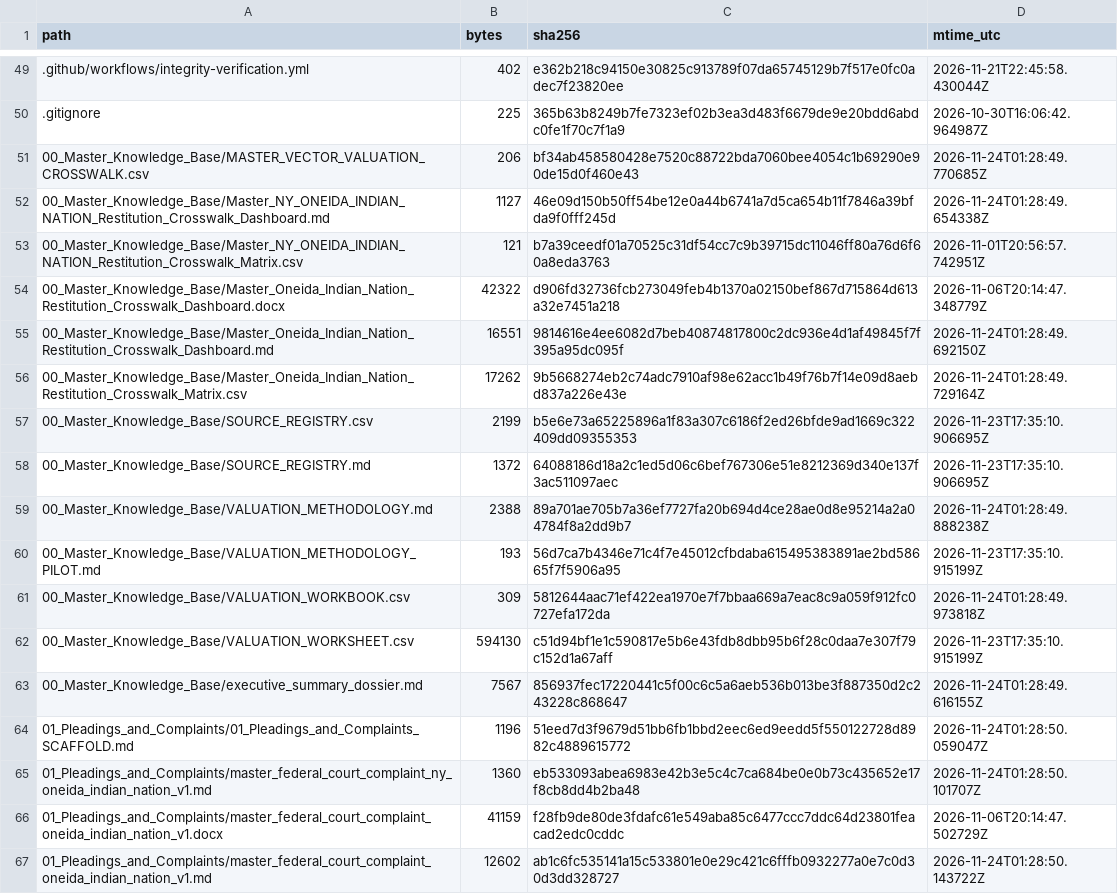
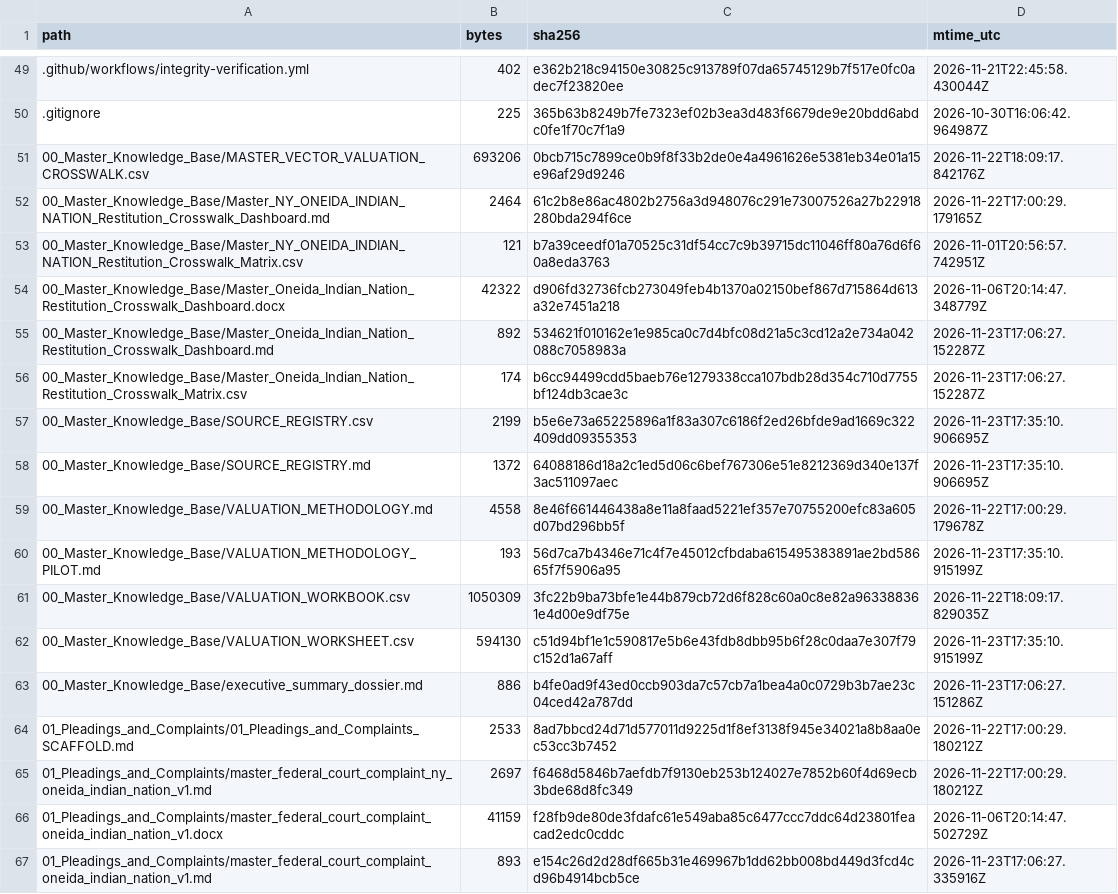
Before and after one commit to GlobalRestitutionAlliance/turtle-island-us-ny-oneida-indian-nation-master-litigation, a CSV file: 99_Archives_and_Manifests/MANIFEST_SHA256.csv, drawn as a sheet; only a part is shown, gaps mark what is left out; the diff covers the shown part only.

```diff
--- a/99_Archives_and_Manifests/MANIFEST_SHA256.csv
+++ b/99_Archives_and_Manifests/MANIFEST_SHA256.csv
@@ -50,18 +50,18 @@ path,bytes,sha256,mtime_utc
 .gitignore,225,365b63b8249b7fe7323ef02b3ea3d483f6679de9e20bdd6abdc0fe1f70c7f1a9,2026-10-30T16:06:42.964987Z
-00_Master_Knowledge_Base/MASTER_VECTOR_VALUATION_CROSSWALK.csv,206,bf34ab458580428e7520c88722bda7060bee4054c1b69290e90de15d0f460e43,2026-11-24T01:28:49.770685Z
-00_Master_Knowledge_Base/Master_NY_ONEIDA_INDIAN_NATION_Restitution_Crosswalk_Dashboard.md,1127,46e09d150b50ff54be12e0a44b6741a7d5ca654b11f7846a39bfda9f0fff245d,2026-11-24T01:28:49.654338Z
+00_Master_Knowledge_Base/MASTER_VECTOR_VALUATION_CROSSWALK.csv,693206,0bcb715c7899ce0b9f8f33b2de0e4a4961626e5381eb34e01a15e96af29d9246,2026-11-22T18:09:17.842176Z
+00_Master_Knowledge_Base/Master_NY_ONEIDA_INDIAN_NATION_Restitution_Crosswalk_Dashboard.md,2464,61c2b8e86ac4802b2756a3d948076c291e73007526a27b22918280bda294f6ce,2026-11-22T17:00:29.179165Z
 00_Master_Knowledge_Base/Master_NY_ONEIDA_INDIAN_NATION_Restitution_Crosswalk_Matrix.csv,121,b7a39ceedf01a70525c31df54cc7c9b39715dc11046ff80a76d6f60a8eda3763,2026-11-01T20:56:57.742951Z
 00_Master_Knowledge_Base/Master_Oneida_Indian_Nation_Restitution_Crosswalk_Dashboard.docx,42322,d906fd32736fcb273049feb4b1370a02150bef867d715864d613a32e7451a218,2026-11-06T20:14:47.348779Z
-00_Master_Knowledge_Base/Master_Oneida_Indian_Nation_Restitution_Crosswalk_Dashboard.md,16551,9814616e4ee6082d7beb40874817800c2dc936e4d1af49845f7f395a95dc095f,2026-11-24T01:28:49.692150Z
-00_Master_Knowledge_Base/Master_Oneida_Indian_Nation_Restitution_Crosswalk_Matrix.csv,17262,9b5668274eb2c74adc7910af98e62acc1b49f76b7f14e09d8aebd837a226e43e,2026-11-24T01:28:49.729164Z
+00_Master_Knowledge_Base/Master_Oneida_Indian_Nation_Restitution_Crosswalk_Dashboard.md,892,534621f010162e1e985ca0c7d4bfc08d21a5c3cd12a2e734a042088c7058983a,2026-11-23T17:06:27.152287Z
+00_Master_Knowledge_Base/Master_Oneida_Indian_Nation_Restitution_Crosswalk_Matrix.csv,174,b6cc94499cdd5baeb76e1279338cca107bdb28d354c710d7755bf124db3cae3c,2026-11-23T17:06:27.152287Z
 00_Master_Knowledge_Base/SOURCE_REGISTRY.csv,2199,b5e6e73a65225896a1f83a307c6186f2ed26bfde9ad1669c322409dd09355353,2026-11-23T17:35:10.906695Z
 00_Master_Knowledge_Base/SOURCE_REGISTRY.md,1372,64088186d18a2c1ed5d06c6bef767306e51e8212369d340e137f3ac511097aec,2026-11-23T17:35:10.906695Z
-00_Master_Knowledge_Base/VALUATION_METHODOLOGY.md,2388,89a701ae705b7a36ef7727fa20b694d4ce28ae0d8e95214a2a04784f8a2dd9b7,2026-11-24T01:28:49.888238Z
+00_Master_Knowledge_Base/VALUATION_METHODOLOGY.md,4558,8e46f661446438a8e11a8faad5221ef357e70755200efc83a605d07bd296bb5f,2026-11-22T17:00:29.179678Z
 00_Master_Knowledge_Base/VALUATION_METHODOLOGY_PILOT.md,193,56d7ca7b4346e71c4f7e45012cfbdaba615495383891ae2bd58665f7f5906a95,2026-11-23T17:35:10.915199Z
-00_Master_Knowledge_Base/VALUATION_WORKBOOK.csv,309,5812644aac71ef422ea1970e7f7bbaa669a7eac8c9a059f912fc0727efa172da,2026-11-24T01:28:49.973818Z
+00_Master_Knowledge_Base/VALUATION_WORKBOOK.csv,1050309,3fc22b9ba73bfe1e44b879cb72d6f828c60a0c8e82a963388361e4d00e9df75e,2026-11-22T18:09:17.829035Z
 00_Master_Knowledge_Base/VALUATION_WORKSHEET.csv,594130,c51d94bf1e1c590817e5b6e43fdb8dbb95b6f28c0daa7e307f79c152d1a67aff,2026-11-23T17:35:10.915199Z
-00_Master_Knowledge_Base/executive_summary_dossier.md,7567,856937fec17220441c5f00c6c5a6aeb536b013be3f887350d2c243228c868647,2026-11-24T01:28:49.616155Z
-01_Pleadings_and_Complaints/01_Pleadings_and_Complaints_SCAFFOLD.md,1196,51eed7d3f9679d51bb6fb1bbd2eec6ed9eedd5f550122728d8982c4889615772,2026-11-24T01:28:50.059047Z
-01_Pleadings_and_Complaints/master_federal_court_complaint_ny_oneida_indian_nation_v1.md,1360,eb533093abea6983e42b3e5c4c7ca684be0e0b73c435652e17f8cb8dd4b2ba48,2026-11-24T01:28:50.101707Z
+00_Master_Knowledge_Base/executive_summary_dossier.md,886,b4fe0ad9f43ed0ccb903da7c57cb7a1bea4a0c0729b3b7ae23c04ced42a787dd,2026-11-23T17:06:27.151286Z
+01_Pleadings_and_Complaints/01_Pleadings_and_Complaints_SCAFFOLD.md,2533,8ad7bbcd24d71d577011d9225d1f8ef3138f945e34021a8b8aa0ec53cc3b7452,2026-11-22T17:00:29.180212Z
+01_Pleadings_and_Complaints/master_federal_court_complaint_ny_oneida_indian_nation_v1.md,2697,f6468d5846b7aefdb7f9130eb253b124027e7852b60f4d69ecb3bde68d8fc349,2026-11-22T17:00:29.180212Z
 01_Pleadings_and_Complaints/master_federal_court_complaint_oneida_indian_nation_v1.docx,41159,f28fb9de80de3fdafc61e549aba85c6477ccc7ddc64d23801feacad2edc0cddc,2026-11-06T20:14:47.502729Z
-01_Pleadings_and_Complaints/master_federal_court_complaint_oneida_indian_nation_v1.md,12602,ab1c6fc535141a15c533801e0e29c421c6fffb0932277a0e7c0d30d3dd328727,2026-11-24T01:28:50.143722Z
+01_Pleadings_and_Complaints/master_federal_court_complaint_oneida_indian_nation_v1.md,893,e154c26d2d28df665b31e469967b1dd62bb008bd449d3fcd4cd96b4914bcb5ce,2026-11-23T17:06:27.335916Z
```
Also changed, not shown: 80 edited cells elsewhere in this file, 37 other files.
